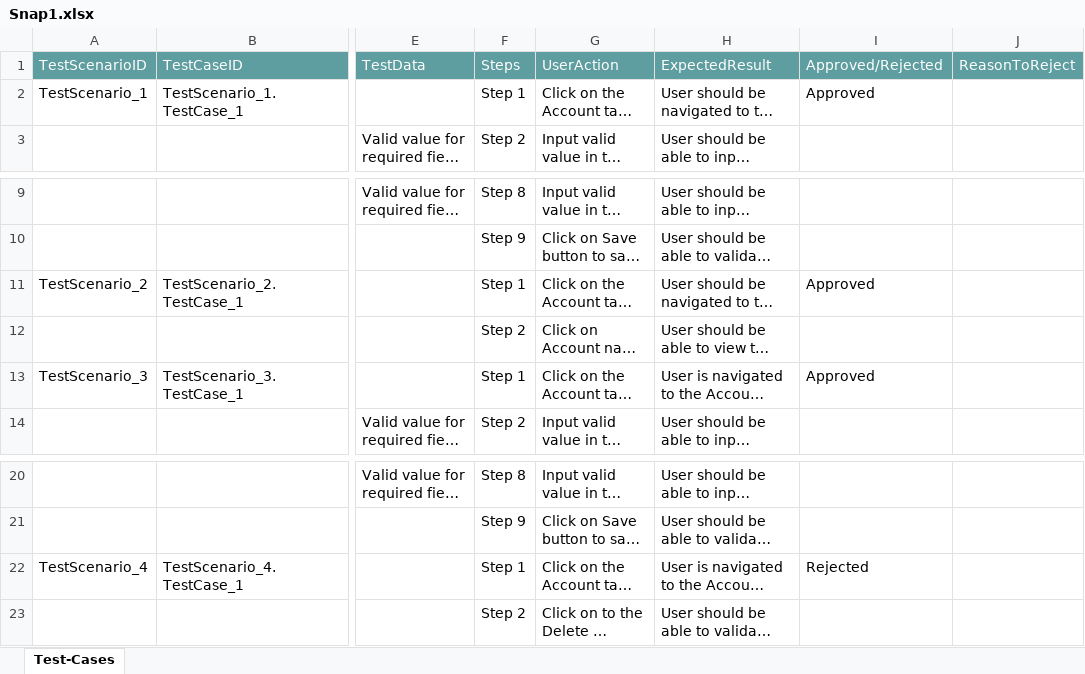
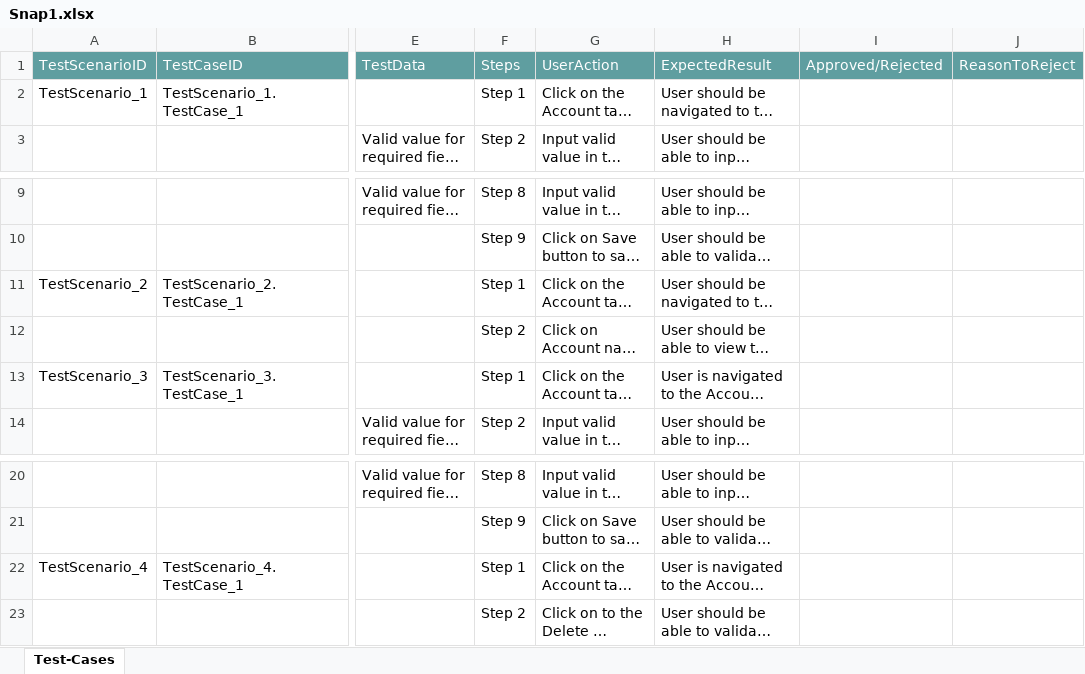
Before and after one commit to ShaikMohamedIrfan/TestingSnap, an Excel workbook: Snap1.xlsx, sheet Test-Cases, drawn as a sheet; only a part is shown, gaps mark what is left out; long unchanged cells end in …; values as stored, in another font and other column widths than the file's, no borders; table styles not drawn; the diff names each change by its address in the sheet, - before the commit and + after, or states it on an @@ line.

Commit message:
Initial Commit for Verification of Test cases

```diff
--- a/Snap1.xlsx (sheet Test-Cases)
+++ b/Snap1.xlsx (sheet Test-Cases)
-I2: Approved
+I2: (empty)
-I11: Approved
+I11: (empty)
-I13: Approved
+I13: (empty)
-I22: Rejected
+I22: (empty)
```
